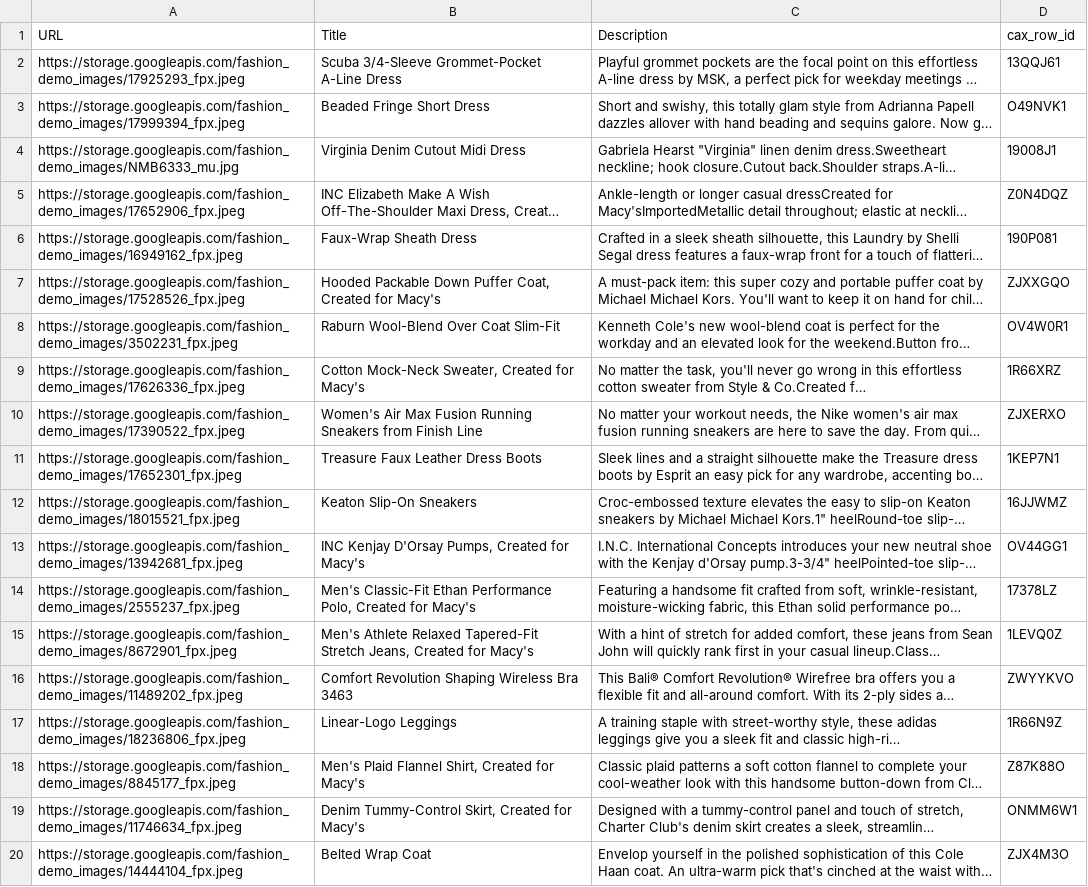
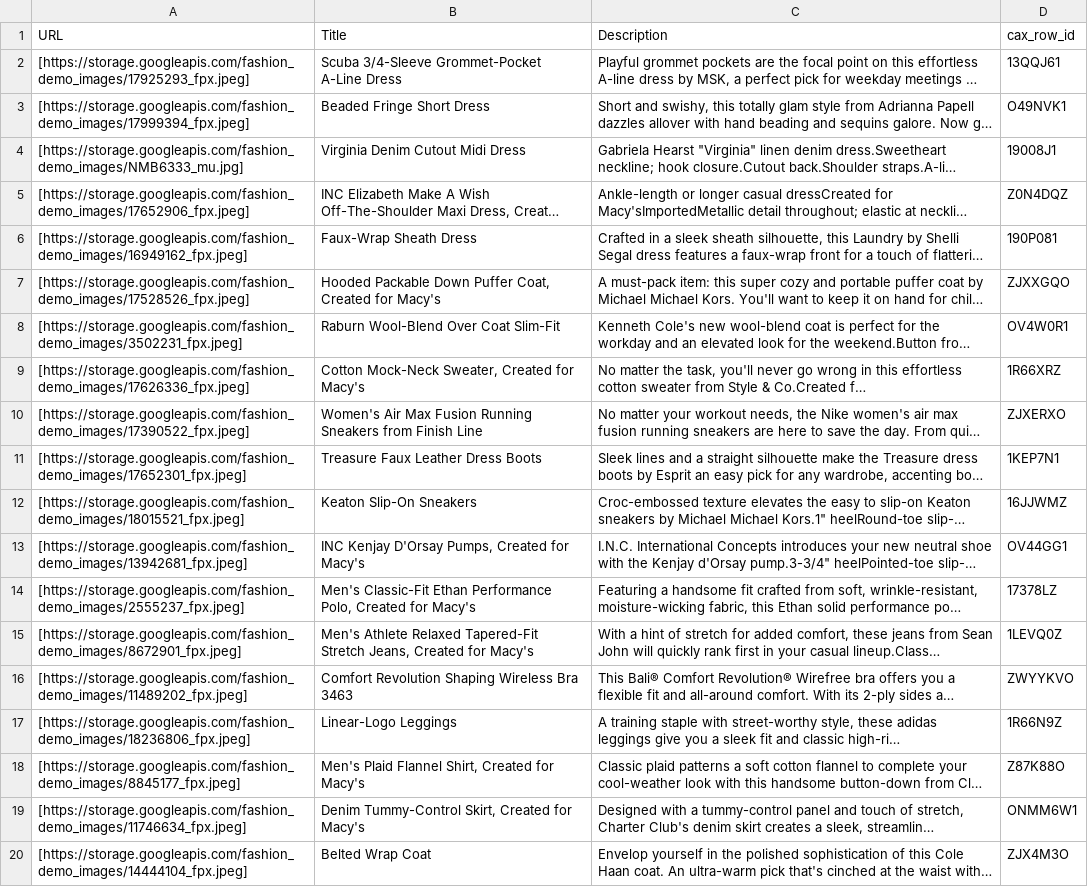
Before and after one commit to sherwin7/sherwin7.github.io, a CSV file: test.csv, drawn as a sheet; long unchanged cells end in …; the diff names each change by its address in the sheet, - before the commit and + after, or states it on an @@ line.

Commit message:
Update test.csv

```diff
--- a/test.csv
+++ b/test.csv
-A2 (URL): https://storage.googleapis.com/fashion_demo_images/17925293_fpx.jpeg
+A2 (URL): [https://storage.googleapis.com/fashion_demo_images/17925293_fpx.jpeg]
-A3 (URL): https://storage.googleapis.com/fashion_demo_images/17999394_fpx.jpeg
+A3 (URL): [https://storage.googleapis.com/fashion_demo_images/17999394_fpx.jpeg]
-A4 (URL): https://storage.googleapis.com/fashion_demo_images/NMB6333_mu.jpg
+A4 (URL): [https://storage.googleapis.com/fashion_demo_images/NMB6333_mu.jpg]
-A5 (URL): https://storage.googleapis.com/fashion_demo_images/17652906_fpx.jpeg
+A5 (URL): [https://storage.googleapis.com/fashion_demo_images/17652906_fpx.jpeg]
-A6 (URL): https://storage.googleapis.com/fashion_demo_images/16949162_fpx.jpeg
+A6 (URL): [https://storage.googleapis.com/fashion_demo_images/16949162_fpx.jpeg]
-A7 (URL): https://storage.googleapis.com/fashion_demo_images/17528526_fpx.jpeg
+A7 (URL): [https://storage.googleapis.com/fashion_demo_images/17528526_fpx.jpeg]
-A8 (URL): https://storage.googleapis.com/fashion_demo_images/3502231_fpx.jpeg
+A8 (URL): [https://storage.googleapis.com/fashion_demo_images/3502231_fpx.jpeg]
-A9 (URL): https://storage.googleapis.com/fashion_demo_images/17626336_fpx.jpeg
+A9 (URL): [https://storage.googleapis.com/fashion_demo_images/17626336_fpx.jpeg]
-A10 (URL): https://storage.googleapis.com/fashion_demo_images/17390522_fpx.jpeg
+A10 (URL): [https://storage.googleapis.com/fashion_demo_images/17390522_fpx.jpeg]
-A11 (URL): https://storage.googleapis.com/fashion_demo_images/17652301_fpx.jpeg
+A11 (URL): [https://storage.googleapis.com/fashion_demo_images/17652301_fpx.jpeg]
-A12 (URL): https://storage.googleapis.com/fashion_demo_images/18015521_fpx.jpeg
+A12 (URL): [https://storage.googleapis.com/fashion_demo_images/18015521_fpx.jpeg]
-A13 (URL): https://storage.googleapis.com/fashion_demo_images/13942681_fpx.jpeg
+A13 (URL): [https://storage.googleapis.com/fashion_demo_images/13942681_fpx.jpeg]
-A14 (URL): https://storage.googleapis.com/fashion_demo_images/2555237_fpx.jpeg
+A14 (URL): [https://storage.googleapis.com/fashion_demo_images/2555237_fpx.jpeg]
-A15 (URL): https://storage.googleapis.com/fashion_demo_images/8672901_fpx.jpeg
+A15 (URL): [https://storage.googleapis.com/fashion_demo_images/8672901_fpx.jpeg]
-A16 (URL): https://storage.googleapis.com/fashion_demo_images/11489202_fpx.jpeg
+A16 (URL): [https://storage.googleapis.com/fashion_demo_images/11489202_fpx.jpeg]
-A17 (URL): https://storage.googleapis.com/fashion_demo_images/18236806_fpx.jpeg
+A17 (URL): [https://storage.googleapis.com/fashion_demo_images/18236806_fpx.jpeg]
-A18 (URL): https://storage.googleapis.com/fashion_demo_images/8845177_fpx.jpeg
+A18 (URL): [https://storage.googleapis.com/fashion_demo_images/8845177_fpx.jpeg]
-A19 (URL): https://storage.googleapis.com/fashion_demo_images/11746634_fpx.jpeg
+A19 (URL): [https://storage.googleapis.com/fashion_demo_images/11746634_fpx.jpeg]
-A20 (URL): https://storage.googleapis.com/fashion_demo_images/14444104_fpx.jpeg
+A20 (URL): [https://storage.googleapis.com/fashion_demo_images/14444104_fpx.jpeg]
```
